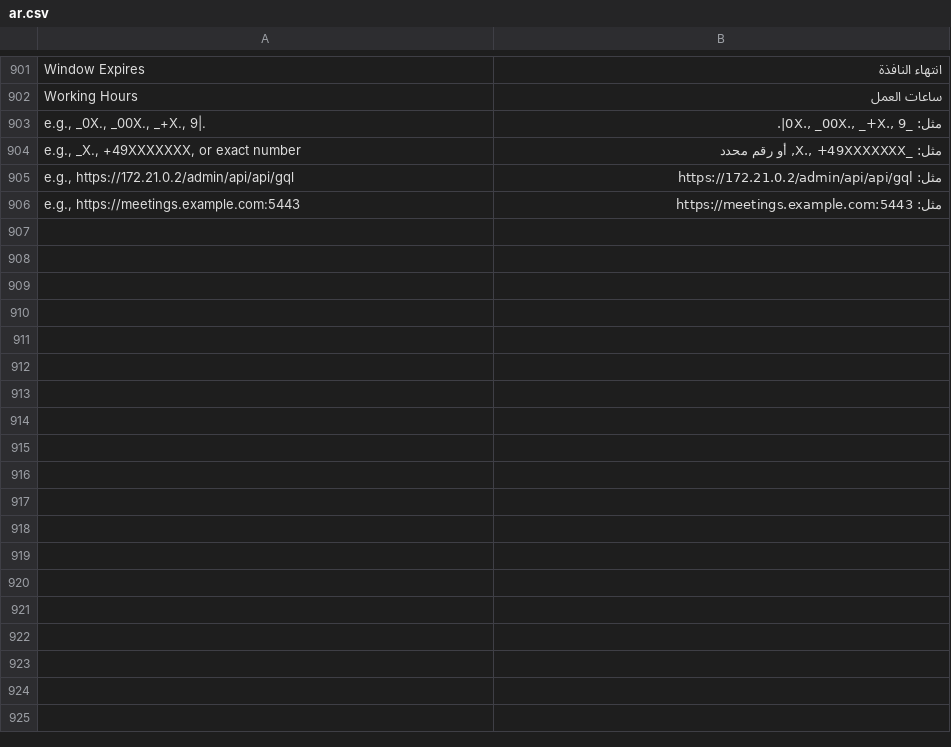
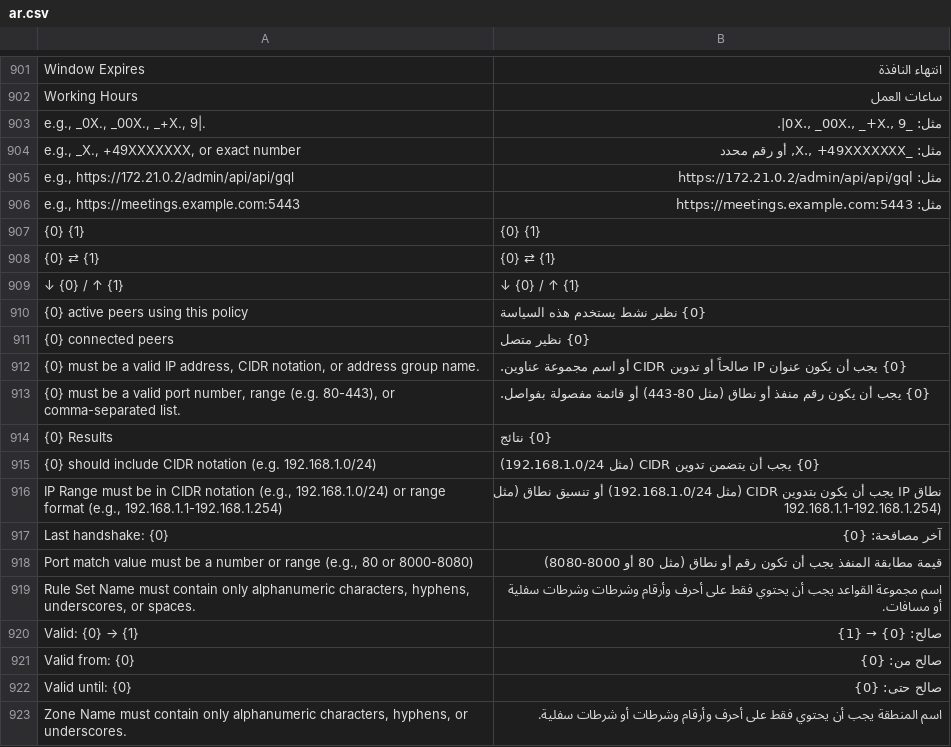
Before and after one commit to sarapil/arrowz, a CSV file: arrowz/translations/ar.csv, drawn as a sheet; only a part is shown, gaps mark what is left out.

Commit message:
fix(i18n): add 17 remaining format-string translations (923 total)

```diff
--- a/arrowz/translations/ar.csv
+++ b/arrowz/translations/ar.csv
@@ -906 +906,18 @@ Working Hours,ساعات العمل
 "e.g., https://meetings.example.com:5443",مثل: https://meetings.example.com:5443
+"{0} {1}","{0} {1}"
+"{0} ⇄ {1}","{0} ⇄ {1}"
+"↓ {0} / ↑ {1}","↓ {0} / ↑ {1}"
+"{0} active peers using this policy","{0} نظير نشط يستخدم هذه السياسة"
+"{0} connected peers","{0} نظير متصل"
+"{0} must be a valid IP address, CIDR notation, or address group name.","{0} يجب أن يكون عنوان IP صالحاً أو تدوين CIDR أو اسم مجموعة عناوين."
+"{0} must be a valid port number, range (e.g. 80-443), or comma-separated list.","{0} يجب أن يكون رقم منفذ أو نطاق (مثل 80-443) أو قائمة مفصولة بفواصل."
+"{0} Results","{0} نتائج"
+"{0} should include CIDR notation (e.g. 192.168.1.0/24)","{0} يجب أن يتضمن تدوين CIDR (مثل 192.168.1.0/24)"
+"IP Range must be in CIDR notation (e.g., 192.168.1.0/24) or range format (e.g., 192.168.1.1-192.168.1.254)","نطاق IP يجب أن يكون بتدوين CIDR (مثل 192.168.1.0/24) أو تنسيق نطاق (مثل 192.168.1.1-192.168.1.254)"
+"Last handshake: {0}","آخر مصافحة: {0}"
+"Port match value must be a number or range (e.g., 80 or 8000-8080)","قيمة مطابقة المنفذ يجب أن تكون رقم أو نطاق (مثل 80 أو 8000-8080)"
+"Rule Set Name must contain only alphanumeric characters, hyphens, underscores, or spaces.","اسم مجموعة القواعد يجب أن يحتوي فقط على أحرف وأرقام وشرطات وشرطات سفلية أو مسافات."
+"Valid: {0} → {1}","صالح: {0} → {1}"
+"Valid from: {0}","صالح من: {0}"
+"Valid until: {0}","صالح حتى: {0}"
+"Zone Name must contain only alphanumeric characters, hyphens, or underscores.","اسم المنطقة يجب أن يحتوي فقط على أحرف وأرقام وشرطات أو شرطات سفلية."
```
